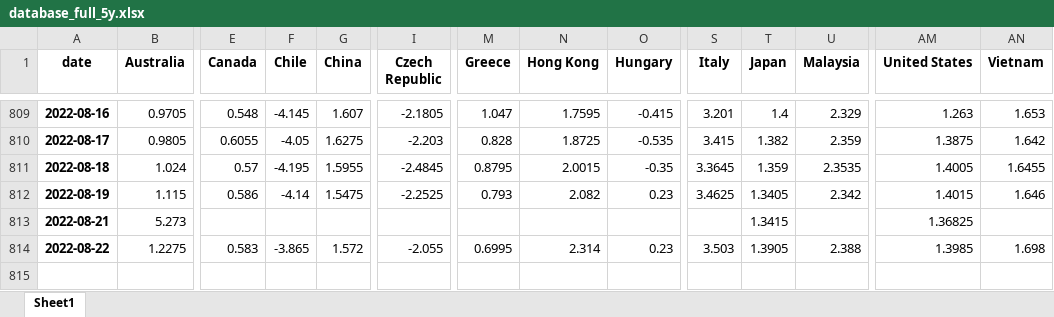
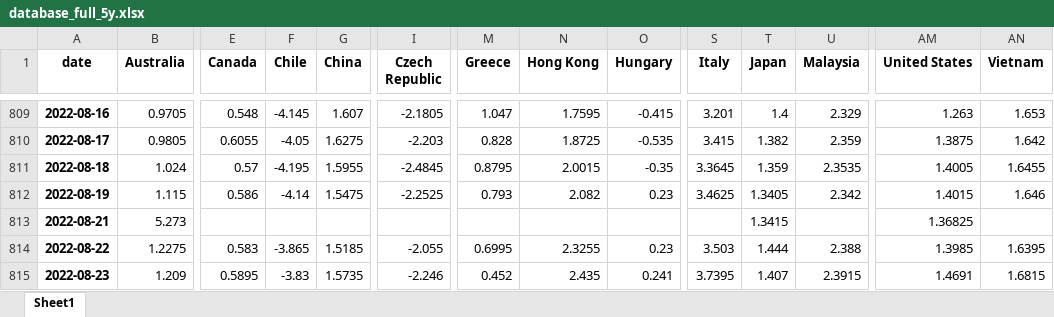
Before and after one commit to cober-data/curvature_database, an Excel workbook: database_full_5y.xlsx, sheet Sheet1, drawn as a sheet; only a part is shown, gaps mark what is left out; values as stored, in another font and other column widths than the file's, no borders; rows hold the shown columns only; the diff names each change by its address in the sheet, - before the commit and + after, or states it on an @@ line.

```diff
--- a/database_full_5y.xlsx (sheet Sheet1)
+++ b/database_full_5y.xlsx (sheet Sheet1)
-G814 (China): 1.572
+G814 (China): 1.5185
-N814 (Hong Kong): 2.314
+N814 (Hong Kong): 2.3255
-T814 (Japan): 1.3905
+T814 (Japan): 1.444
-AN814 (Vietnam): 1.698
+AN814 (Vietnam): 1.6395
+row 815: 2022-08-23 | 1.209 | 0.5895 | -3.83 | 1.5735 | -2.246 | 0.452 | 2.435 | 0.241 | 3.7395 | 1.407 | 2.3915 | 1.4691 | 1.6815
```
Also changed, not shown: Bonds_France.xlsx, Bonds_Italy.xlsx, 39 other files.
